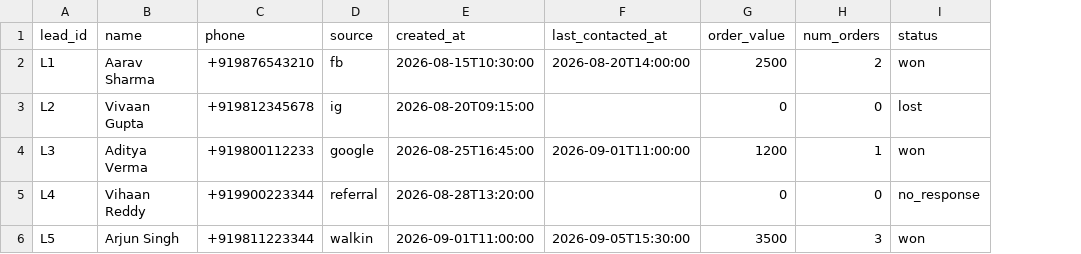
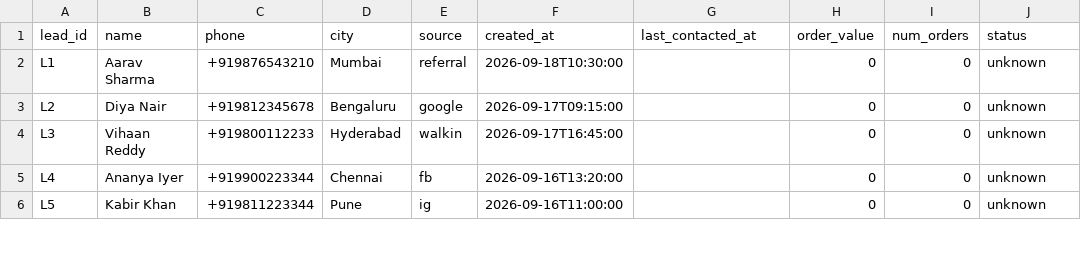
Before and after one commit to siv3sh/LeadScore_India, a CSV file: sample_leads.csv, drawn as a sheet; only a part is shown; addresses are those after the commit; the diff covers the shown part only; the diff names each change by its address in the sheet, - before the commit and + after, or states it on an @@ line.

```diff
--- a/sample_leads.csv
+++ b/sample_leads.csv
+column D (city), rows 2-6: Mumbai | Bengaluru | Hyderabad | Chennai | Pune
-E2 (source): fb
+E2 (source): referral
-F2 (created_at): 2026-08-15T10:30:00
+F2 (created_at): 2026-09-18T10:30:00
-G2 (last_contacted_at): 2026-08-20T14:00:00
+G2 (last_contacted_at): (empty)
-H2 (order_value): 2500
+H2 (order_value): 0
-I2 (num_orders): 2
+I2 (num_orders): 0
-J2 (status): won
+J2 (status): unknown
-B3 (name): Vivaan Gupta
+B3 (name): Diya Nair
-E3 (source): ig
+E3 (source): google
-F3 (created_at): 2026-08-20T09:15:00
+F3 (created_at): 2026-09-17T09:15:00
-J3 (status): lost
+J3 (status): unknown
-B4 (name): Aditya Verma
+B4 (name): Vihaan Reddy
-E4 (source): google
+E4 (source): walkin
-F4 (created_at): 2026-08-25T16:45:00
+F4 (created_at): 2026-09-17T16:45:00
-G4 (last_contacted_at): 2026-09-01T11:00:00
+G4 (last_contacted_at): (empty)
-H4 (order_value): 1200
+H4 (order_value): 0
-I4 (num_orders): 1
+I4 (num_orders): 0
-J4 (status): won
+J4 (status): unknown
-B5 (name): Vihaan Reddy
+B5 (name): Ananya Iyer
-E5 (source): referral
+E5 (source): fb
-F5 (created_at): 2026-08-28T13:20:00
+F5 (created_at): 2026-09-16T13:20:00
-J5 (status): no_response
+J5 (status): unknown
-B6 (name): Arjun Singh
+B6 (name): Kabir Khan
-E6 (source): walkin
+E6 (source): ig
-F6 (created_at): 2026-09-01T11:00:00
+F6 (created_at): 2026-09-16T11:00:00
-G6 (last_contacted_at): 2026-09-05T15:30:00
+G6 (last_contacted_at): (empty)
-H6 (order_value): 3500
+H6 (order_value): 0
-I6 (num_orders): 3
+I6 (num_orders): 0
-J6 (status): won
+J6 (status): unknown
```
Also changed, not shown: 32 edited cells elsewhere in this file, 57 other files.
